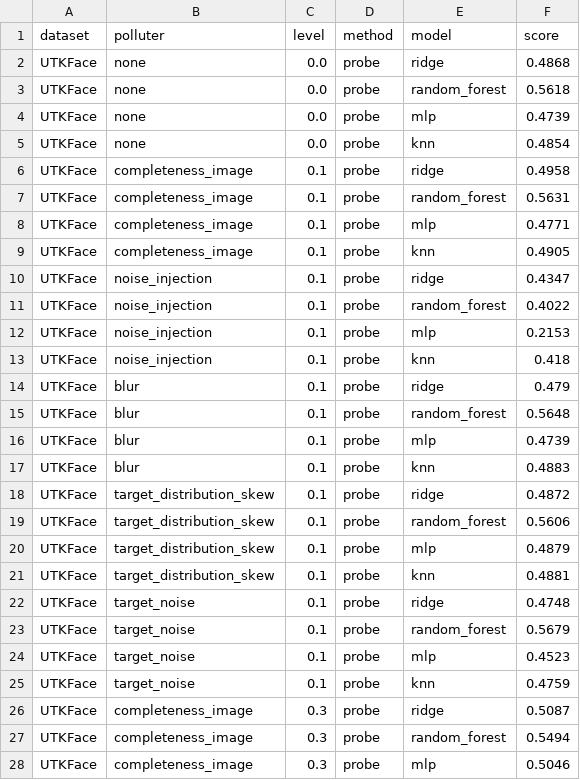
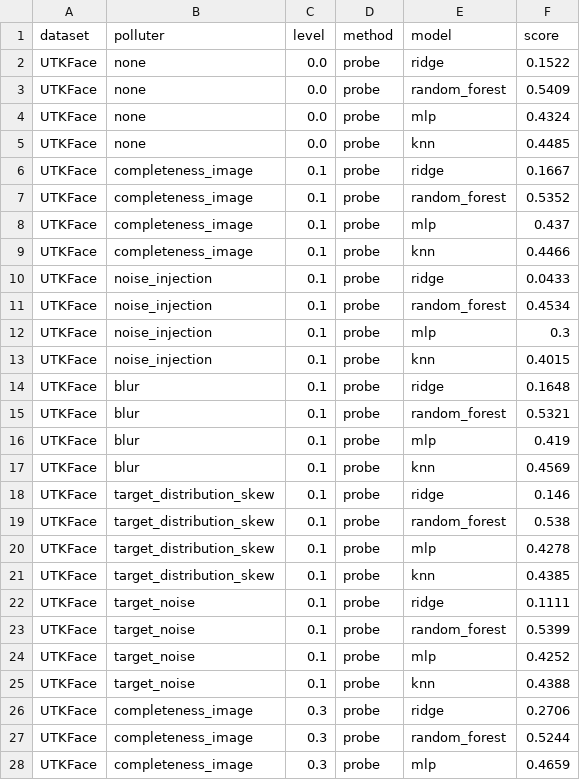
Before and after one commit to gary5876/capstone-dsc, a CSV file: results/model_performance_image_regression.csv, drawn as a sheet; only a part is shown; the diff covers the shown part only.

```diff
--- a/results/model_performance_image_regression.csv
+++ b/results/model_performance_image_regression.csv
@@ -1,28 +1,28 @@
 dataset,polluter,level,method,model,score
-UTKFace,none,0.0,probe,ridge,0.4868
-UTKFace,none,0.0,probe,random_forest,0.5618
-UTKFace,none,0.0,probe,mlp,0.4739
-UTKFace,none,0.0,probe,knn,0.4854
-UTKFace,completeness_image,0.1,probe,ridge,0.4958
-UTKFace,completeness_image,0.1,probe,random_forest,0.5631
-UTKFace,completeness_image,0.1,probe,mlp,0.4771
-UTKFace,completeness_image,0.1,probe,knn,0.4905
-UTKFace,noise_injection,0.1,probe,ridge,0.4347
-UTKFace,noise_injection,0.1,probe,random_forest,0.4022
-UTKFace,noise_injection,0.1,probe,mlp,0.2153
-UTKFace,noise_injection,0.1,probe,knn,0.418
-UTKFace,blur,0.1,probe,ridge,0.479
-UTKFace,blur,0.1,probe,random_forest,0.5648
-UTKFace,blur,0.1,probe,mlp,0.4739
-UTKFace,blur,0.1,probe,knn,0.4883
-UTKFace,target_distribution_skew,0.1,probe,ridge,0.4872
-UTKFace,target_distribution_skew,0.1,probe,random_forest,0.5606
-UTKFace,target_distribution_skew,0.1,probe,mlp,0.4879
-UTKFace,target_distribution_skew,0.1,probe,knn,0.4881
-UTKFace,target_noise,0.1,probe,ridge,0.4748
-UTKFace,target_noise,0.1,probe,random_forest,0.5679
-UTKFace,target_noise,0.1,probe,mlp,0.4523
-UTKFace,target_noise,0.1,probe,knn,0.4759
-UTKFace,completeness_image,0.3,probe,ridge,0.5087
-UTKFace,completeness_image,0.3,probe,random_forest,0.5494
-UTKFace,completeness_image,0.3,probe,mlp,0.5046
+UTKFace,none,0.0,probe,ridge,0.1522
+UTKFace,none,0.0,probe,random_forest,0.5409
+UTKFace,none,0.0,probe,mlp,0.4324
+UTKFace,none,0.0,probe,knn,0.4485
+UTKFace,completeness_image,0.1,probe,ridge,0.1667
+UTKFace,completeness_image,0.1,probe,random_forest,0.5352
+UTKFace,completeness_image,0.1,probe,mlp,0.437
+UTKFace,completeness_image,0.1,probe,knn,0.4466
+UTKFace,noise_injection,0.1,probe,ridge,0.0433
+UTKFace,noise_injection,0.1,probe,random_forest,0.4534
+UTKFace,noise_injection,0.1,probe,mlp,0.3
+UTKFace,noise_injection,0.1,probe,knn,0.4015
+UTKFace,blur,0.1,probe,ridge,0.1648
+UTKFace,blur,0.1,probe,random_forest,0.5321
+UTKFace,blur,0.1,probe,mlp,0.419
+UTKFace,blur,0.1,probe,knn,0.4569
+UTKFace,target_distribution_skew,0.1,probe,ridge,0.146
+UTKFace,target_distribution_skew,0.1,probe,random_forest,0.538
+UTKFace,target_distribution_skew,0.1,probe,mlp,0.4278
+UTKFace,target_distribution_skew,0.1,probe,knn,0.4385
+UTKFace,target_noise,0.1,probe,ridge,0.1111
+UTKFace,target_noise,0.1,probe,random_forest,0.5399
+UTKFace,target_noise,0.1,probe,mlp,0.4252
+UTKFace,target_noise,0.1,probe,knn,0.4388
+UTKFace,completeness_image,0.3,probe,ridge,0.2706
+UTKFace,completeness_image,0.3,probe,random_forest,0.5244
+UTKFace,completeness_image,0.3,probe,mlp,0.4659
```
Also changed, not shown: 124 edited cells elsewhere in this file, results/dsc_scores_image_regression.csv, 1 other file.
